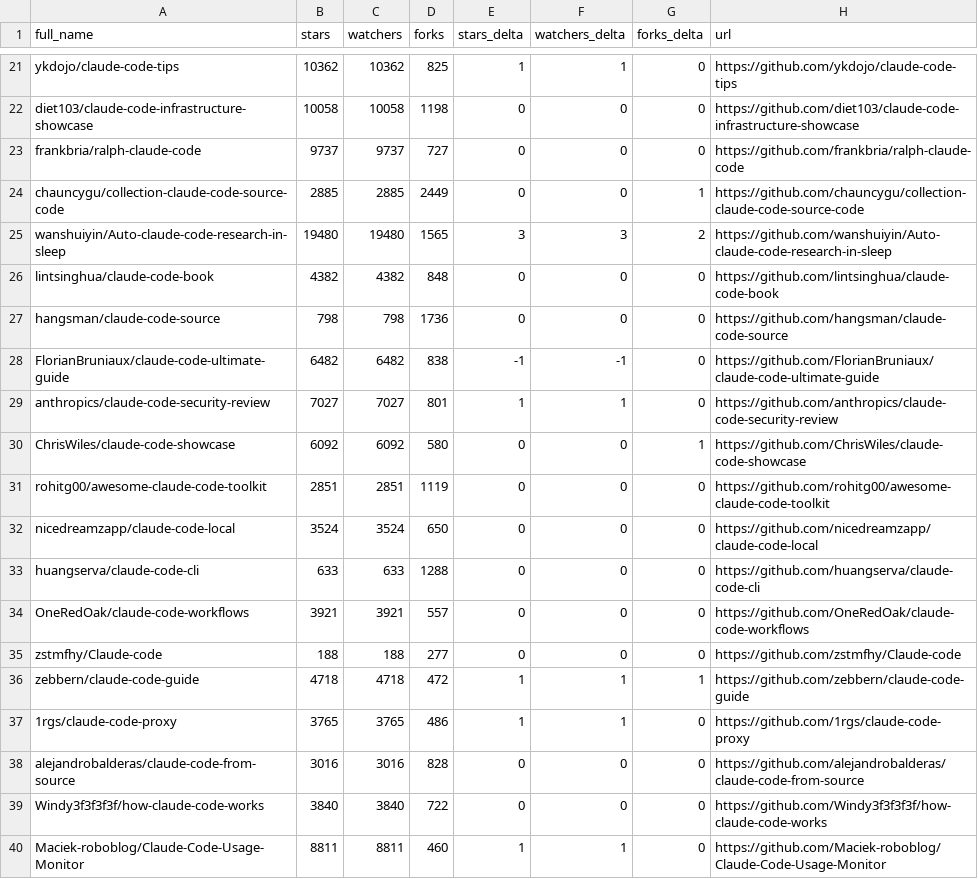
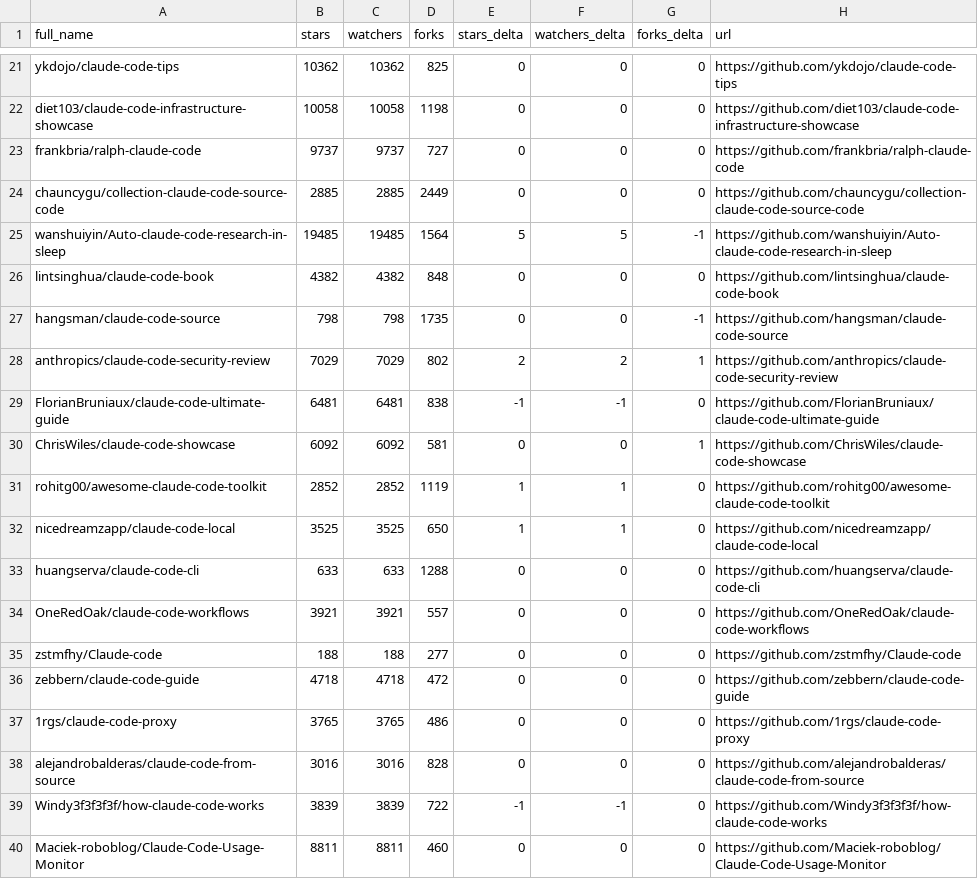
Before and after one commit to MrMoshkovitz/awesome-claude-code, a CSV file: data/repo-ticker.csv, drawn as a sheet; only a part is shown, gaps mark what is left out; removed rows and columns are numbered as before the commit, all else as after; the diff covers the shown part only; the diff names each change by its address in the sheet, - before the commit and + after, or states it on an @@ line.

```diff
--- a/data/repo-ticker.csv
+++ b/data/repo-ticker.csv
-E21 (stars_delta): 1
+E21 (stars_delta): 0
-F21 (watchers_delta): 1
+F21 (watchers_delta): 0
-G24 (forks_delta): 1
+G24 (forks_delta): 0
-B25 (stars): 19480
+B25 (stars): 19485
-C25 (watchers): 19480
+C25 (watchers): 19485
-D25 (forks): 1565
+D25 (forks): 1564
-E25 (stars_delta): 3
+E25 (stars_delta): 5
-F25 (watchers_delta): 3
+F25 (watchers_delta): 5
-G25 (forks_delta): 2
+G25 (forks_delta): -1
-D27 (forks): 1736
+D27 (forks): 1735
-G27 (forks_delta): 0
+G27 (forks_delta): -1
+row 28: anthropics/claude-code-security-review | 7029 | 7029 | 802 | 2 | 2 | 1 | https://github.com/anthropics/claude-code-security-review
-B29 (stars): 6482
+B29 (stars): 6481
-C29 (watchers): 6482
+C29 (watchers): 6481
-row 29: anthropics/claude-code-security-review | 7027 | 7027 | 801 | 1 | 1 | 0 | https://github.com/anthropics/claude-code-security-review
-D30 (forks): 580
+D30 (forks): 581
-B31 (stars): 2851
+B31 (stars): 2852
-C31 (watchers): 2851
+C31 (watchers): 2852
-E31:E32 (stars_delta): 0
+E31:E32 (stars_delta): 1
-F31:F32 (watchers_delta): 0
+F31:F32 (watchers_delta): 1
-B32 (stars): 3524
+B32 (stars): 3525
-C32 (watchers): 3524
+C32 (watchers): 3525
-E36:E37 (stars_delta): 1
+E36:E37 (stars_delta): 0
-F36:F37 (watchers_delta): 1
+F36:F37 (watchers_delta): 0
-G36 (forks_delta): 1
+G36 (forks_delta): 0
-B39 (stars): 3840
+B39 (stars): 3839
-C39 (watchers): 3840
+C39 (watchers): 3839
-E39 (stars_delta): 0
+E39 (stars_delta): -1
-F39 (watchers_delta): 0
+F39 (watchers_delta): -1
-E40 (stars_delta): 1
+E40 (stars_delta): 0
-F40 (watchers_delta): 1
+F40 (watchers_delta): 0
```
Also changed, not shown: 117 edited cells elsewhere in this file, 4 other files.
